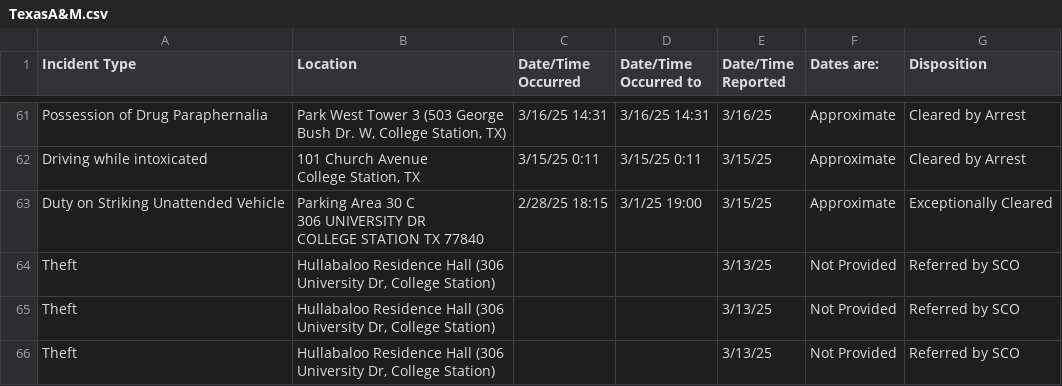
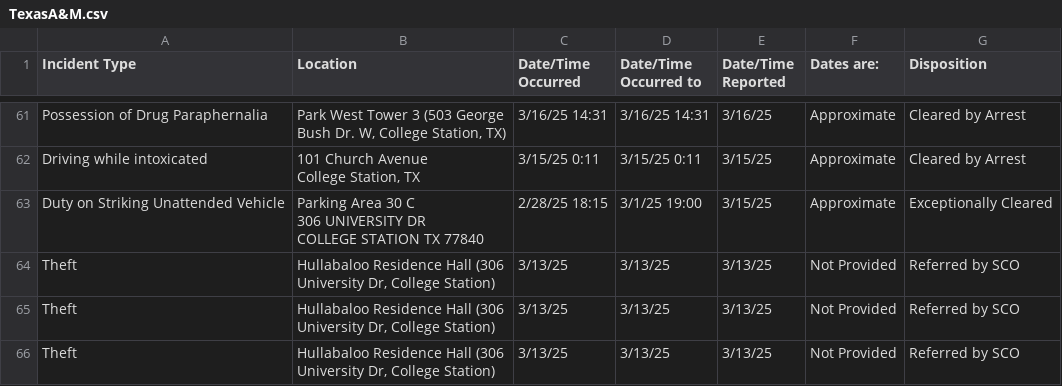
Before and after one commit to hsalce2005/LockGuard-Crime-Dashboard, a CSV file: data/daily/TexasA&M.csv, drawn as a sheet; only a part is shown, gaps mark what is left out; the diff covers the shown part only.

Commit message:
Update TexasA&M.csv (fixing nulls)

```diff
--- a/data/daily/TexasA&M.csv
+++ b/data/daily/TexasA&M.csv
@@ -196,7 +196,7 @@ Duty on Striking Unattended Vehicle,"Parking Area 30 C
 COLLEGE STATION TX 77840",2/28/25 18:15,3/1/25 19:00,3/15/25,Approximate,Exceptionally Cleared
-Theft,"Hullabaloo Residence Hall (306
-University Dr, College Station)",,,3/13/25,Not Provided,Referred by SCO
-Theft,"Hullabaloo Residence Hall (306
-University Dr, College Station)",,,3/13/25,Not Provided,Referred by SCO
-Theft,"Hullabaloo Residence Hall (306
-University Dr, College Station)",,,3/13/25,Not Provided,Referred by SCO
+Theft,"Hullabaloo Residence Hall (306
+University Dr, College Station)",3/13/25,3/13/25,3/13/25,Not Provided,Referred by SCO
+Theft,"Hullabaloo Residence Hall (306
+University Dr, College Station)",3/13/25,3/13/25,3/13/25,Not Provided,Referred by SCO
+Theft,"Hullabaloo Residence Hall (306
+University Dr, College Station)",3/13/25,3/13/25,3/13/25,Not Provided,Referred by SCO
```
Also changed, not shown: 40 edited cells elsewhere in this file.
